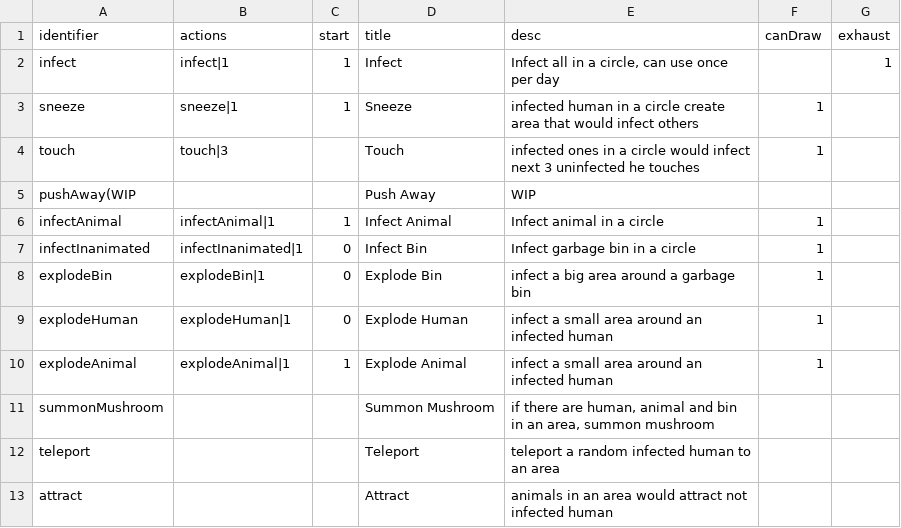
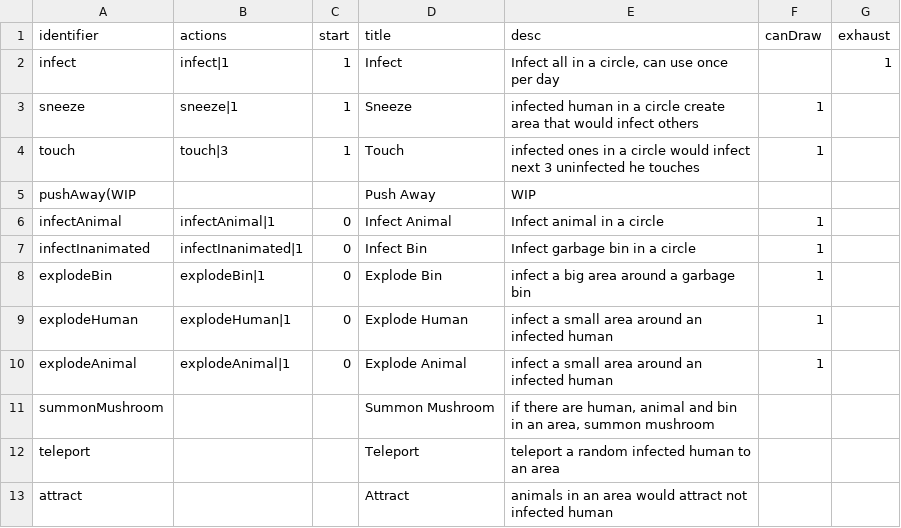
Before and after one commit to shshwdr/YouAreTheWeaponVirus, a CSV file: Assets/Resources/csv/card.csv, drawn as a sheet.

```diff
--- a/Assets/Resources/csv/card.csv
+++ b/Assets/Resources/csv/card.csv
@@ -3,5 +3,5 @@ infect,infect|1,1,Infect,"Infect all in a circle, can use once per day",,1
 sneeze,sneeze|1,1,Sneeze,infected human in a circle create area that would infect others,1,
-touch,touch|3,,Touch,infected ones in a circle would infect next 3 uninfected he touches,1,
+touch,touch|3,1,Touch,infected ones in a circle would infect next 3 uninfected he touches,1,
 pushAway(WIP,,,Push Away,WIP,,
-infectAnimal,infectAnimal|1,1,Infect Animal,Infect animal in a circle,1,
+infectAnimal,infectAnimal|1,0,Infect Animal,Infect animal in a circle,1,
 infectInanimated,infectInanimated|1,0,Infect Bin,Infect garbage bin in a circle,1,
@@ -9,3 +9,3 @@ explodeBin,explodeBin|1,0,Explode Bin,infect a big area around a garbage bin,1,
 explodeHuman,explodeHuman|1,0,Explode Human,infect a small area around an infected human,1,
-explodeAnimal,explodeAnimal|1,1,Explode Animal,infect a small area around an infected human,1,
+explodeAnimal,explodeAnimal|1,0,Explode Animal,infect a small area around an infected human,1,
 summonMushroom,,,Summon Mushroom,"if there are human, animal and bin in an area, summon mushroom",,
```
Also changed, not shown: Assets/Resources/csv/character.csv, Assets/Resources/csv/levelDesign.csv, 21 other files.
